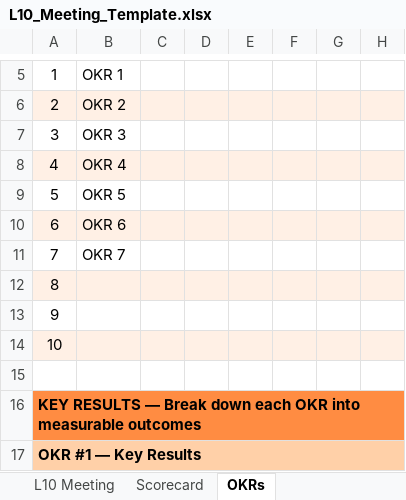
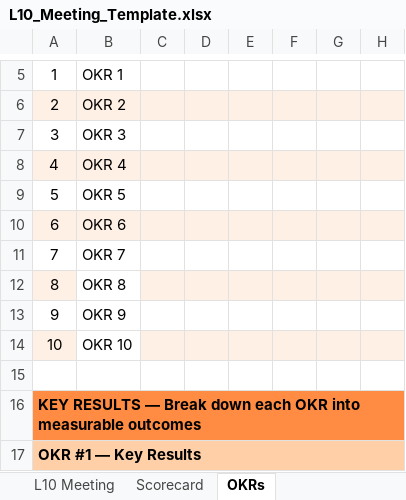
Before and after one commit to MohammadAdib/L10Meeting, an Excel workbook: L10_Meeting_Template.xlsx, sheet OKRs, drawn as a sheet; only a part is shown, gaps mark what is left out; values as stored, in another font and other column widths than the file's, no borders; the diff names each change by its address in the sheet, - before the commit and + after, or states it on an @@ line.

```diff
--- a/L10_Meeting_Template.xlsx (sheet OKRs)
+++ b/L10_Meeting_Template.xlsx (sheet OKRs)
-B12: (empty)
+B12: OKR 8
-B12 fill: #FFF0E5
+B12 fill: none
-B13: (empty)
+B13: OKR 9
-B14: (empty)
+B14: OKR 10
-B14 fill: #FFF0E5
+B14 fill: none
```
Also changed, not shown: sheet Scorecard, sheet L10 Meeting, 2 other files.
